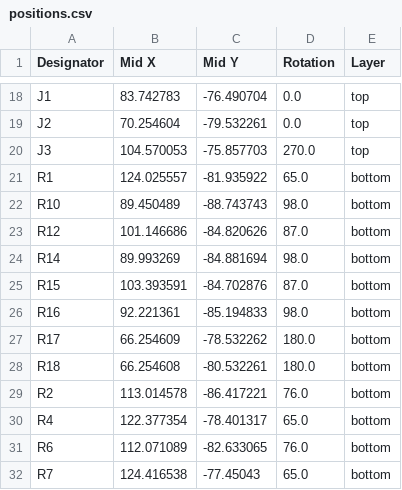
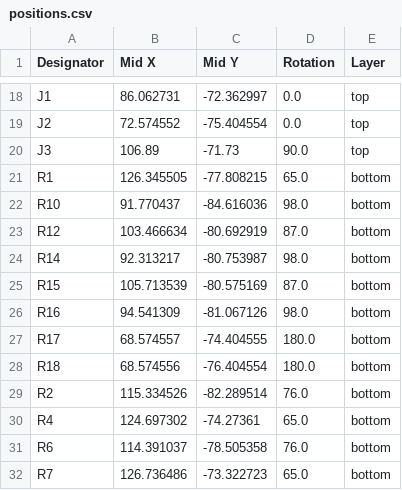
Before and after one commit to penguin92-prg/Thrive, a CSV file: circuit/md-001-20260519/production/positions.csv, drawn as a sheet; only a part is shown, gaps mark what is left out; the diff covers the shown part only; the diff names each change by its address in the sheet, - before the commit and + after, or states it on an @@ line.

```diff
--- a/circuit/md-001-20260519/production/positions.csv
+++ b/circuit/md-001-20260519/production/positions.csv
-B18 (Mid X): 83.742783
+B18 (Mid X): 86.062731
-C18 (Mid Y): -76.490704
+C18 (Mid Y): -72.362997
-B19 (Mid X): 70.254604
+B19 (Mid X): 72.574552
-C19 (Mid Y): -79.532261
+C19 (Mid Y): -75.404554
-B20 (Mid X): 104.570053
+B20 (Mid X): 106.89
-C20 (Mid Y): -75.857703
+C20 (Mid Y): -71.73
-D20 (Rotation): 270.0
+D20 (Rotation): 90.0
-B21 (Mid X): 124.025557
+B21 (Mid X): 126.345505
-C21 (Mid Y): -81.935922
+C21 (Mid Y): -77.808215
-B22 (Mid X): 89.450489
+B22 (Mid X): 91.770437
-C22 (Mid Y): -88.743743
+C22 (Mid Y): -84.616036
-B23 (Mid X): 101.146686
+B23 (Mid X): 103.466634
-C23 (Mid Y): -84.820626
+C23 (Mid Y): -80.692919
-B24 (Mid X): 89.993269
+B24 (Mid X): 92.313217
-C24 (Mid Y): -84.881694
+C24 (Mid Y): -80.753987
-B25 (Mid X): 103.393591
+B25 (Mid X): 105.713539
-C25 (Mid Y): -84.702876
+C25 (Mid Y): -80.575169
-B26 (Mid X): 92.221361
+B26 (Mid X): 94.541309
-C26 (Mid Y): -85.194833
+C26 (Mid Y): -81.067126
-B27 (Mid X): 66.254609
+B27 (Mid X): 68.574557
-C27 (Mid Y): -78.532262
+C27 (Mid Y): -74.404555
-B28 (Mid X): 66.254608
+B28 (Mid X): 68.574556
-C28 (Mid Y): -80.532261
+C28 (Mid Y): -76.404554
-B29 (Mid X): 113.014578
+B29 (Mid X): 115.334526
-C29 (Mid Y): -86.417221
+C29 (Mid Y): -82.289514
-B30 (Mid X): 122.377354
+B30 (Mid X): 124.697302
-C30 (Mid Y): -78.401317
+C30 (Mid Y): -74.27361
-B31 (Mid X): 112.071089
+B31 (Mid X): 114.391037
-C31 (Mid Y): -82.633065
+C31 (Mid Y): -78.505358
-B32 (Mid X): 124.416538
+B32 (Mid X): 126.736486
-C32 (Mid Y): -77.45043
+C32 (Mid Y): -73.322723
```
Also changed, not shown: 44 edited cells elsewhere in this file, circuit/md-001-20260519/production/bom.csv, 7 other files.
